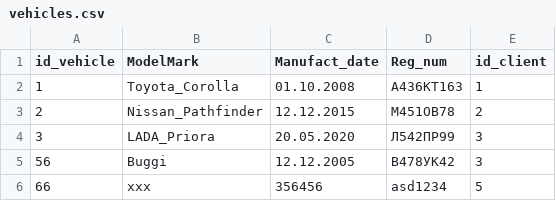
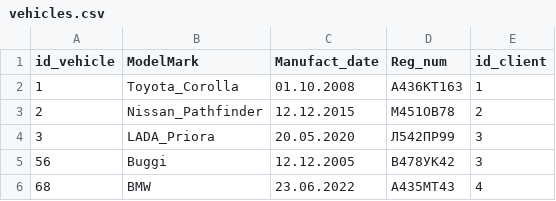
Before and after one commit to retedominus/autoserviceDB, a CSV file: db/vehicles.csv, drawn as a sheet; removed rows and columns are numbered as before the commit, all else as after; the diff names each change by its address in the sheet, - before the commit and + after, or states it on an @@ line.

```diff
--- a/db/vehicles.csv
+++ b/db/vehicles.csv
-row 6: 66 | xxx | 356456 | asd1234 | 5
+row 6: 68 | BMW | 23.06.2022 | А435МТ43 | 4
```
Also changed, not shown: 5 other files.
